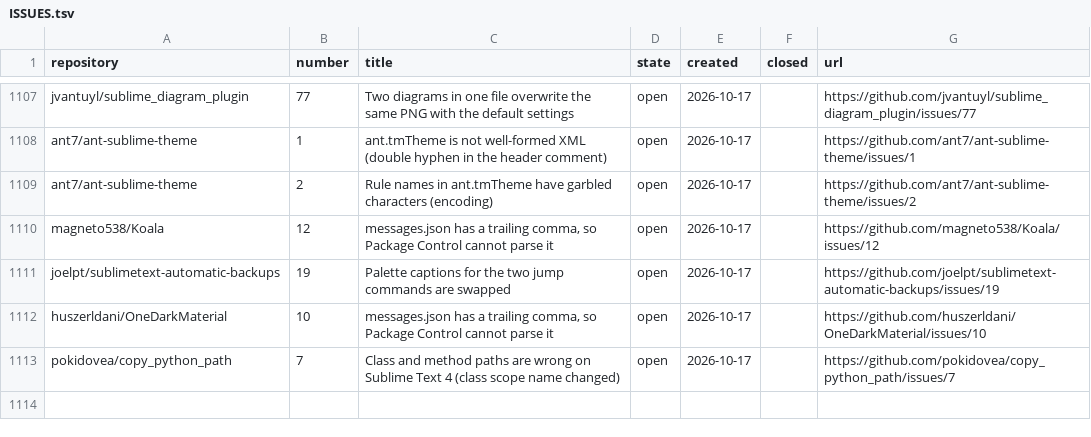
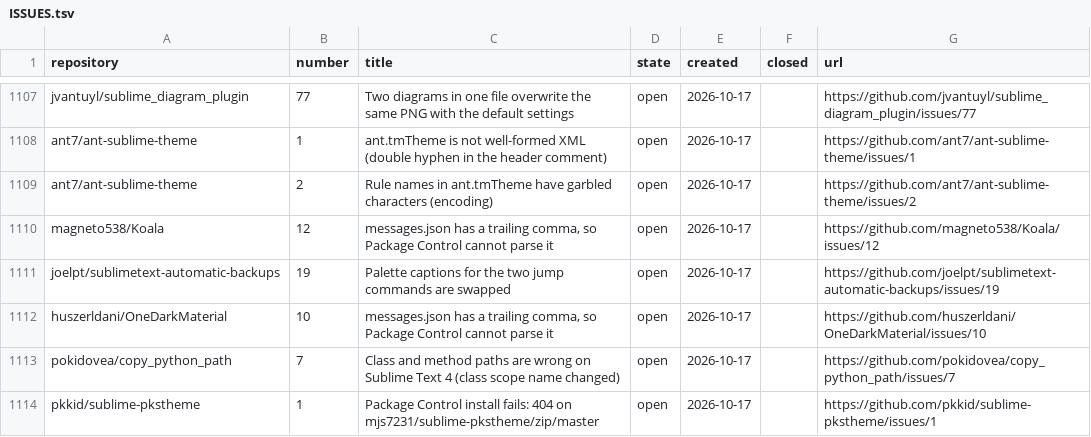
Before and after one commit to dpc00/sublime-package-audit, a TSV file: ISSUES.tsv, drawn as a sheet; only a part is shown, gaps mark what is left out; the diff names each change by its address in the sheet, - before the commit and + after, or states it on an @@ line.

```diff
--- a/ISSUES.tsv
+++ b/ISSUES.tsv
+row 1114: pkkid/sublime-pkstheme | 1 | Package Control install fails: 404 on mjs7231/sublime-pkstheme/zip/master | open | 2026-10-17 |  | https://github.com/pkkid/sublime-pkstheme/issues/1
```
Also changed, not shown: RESULTS.tsv, 1 other file.
